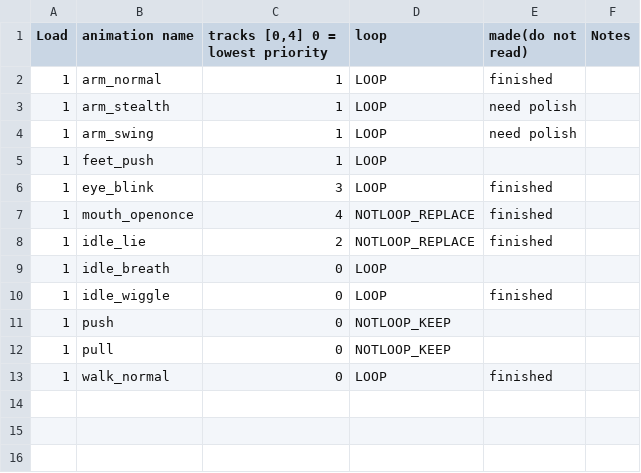
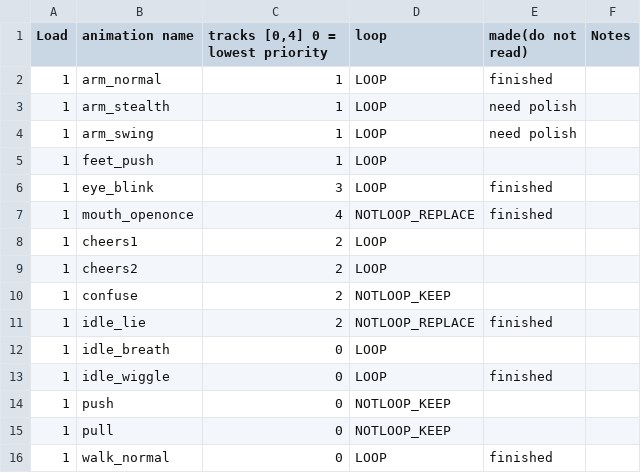
Before and after one commit to huxii/Crowd, a CSV file: Gremlins/Assets/Resources/SpineData/SpineAnimationList.csv, drawn as a sheet; the diff names each change by its address in the sheet, - before the commit and + after, or states it on an @@ line.

Commit message:
Tutorial projector added & confuse animation added.

```diff
--- a/Gremlins/Assets/Resources/SpineData/SpineAnimationList.csv
+++ b/Gremlins/Assets/Resources/SpineData/SpineAnimationList.csv
+row 8: 1 | cheers1 | 2 | LOOP
+row 9: 1 | cheers2 | 2 | LOOP
+row 10: 1 | confuse | 2 | NOTLOOP_KEEP
```
Also changed, not shown: 3 other files.
